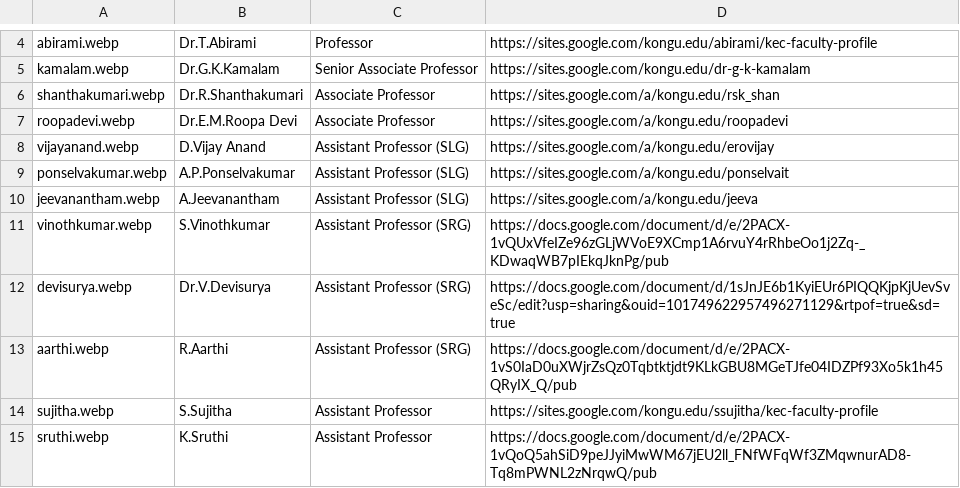
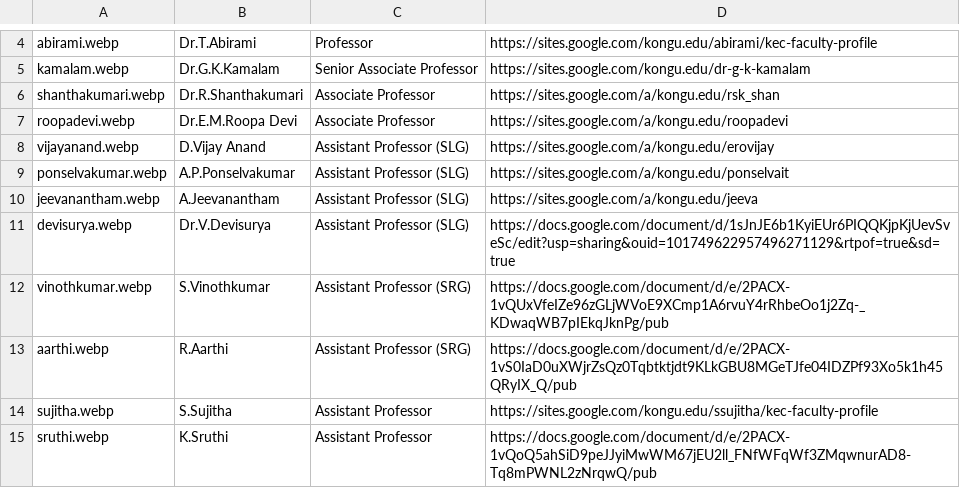
Before and after one commit to kongu-web/kec, a CSV file: public/Faculty/it.csv, drawn as a sheet; only a part is shown, gaps mark what is left out; removed rows and columns are numbered as before the commit, all else as after; the diff names each change by its address in the sheet, - before the commit and + after, or states it on an @@ line.

```diff
--- a/public/Faculty/it.csv
+++ b/public/Faculty/it.csv
+row 11: devisurya.webp | Dr.V.Devisurya | Assistant Professor (SLG) | https://docs.google.com/document/d/1sJnJE6b1KyiEUr6PIQQKjpKjUevSveSc/edit?usp=sharing&ouid=101749622957496271129&rtpof=true&sd=true
-row 12: devisurya.webp | Dr.V.Devisurya | Assistant Professor (SRG) | https://docs.google.com/document/d/1sJnJE6b1KyiEUr6PIQQKjpKjUevSveSc/edit?usp=sharing&ouid=101749622957496271129&rtpof=true&sd=true
```
Also changed, not shown: 2 other files.
